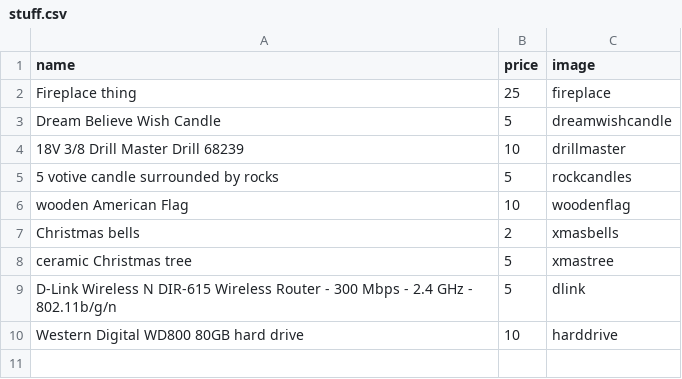
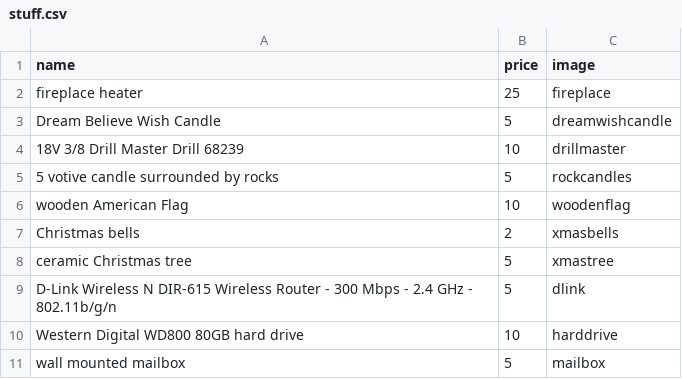
Before and after one commit to barryclark/jekyll-now, a CSV file: _data/garagesale/stuff.csv, drawn as a sheet.

```diff
--- a/_data/garagesale/stuff.csv
+++ b/_data/garagesale/stuff.csv
@@ -1,3 +1,3 @@
 name,price,image
-Fireplace thing,25,fireplace
+fireplace heater,25,fireplace
 Dream Believe Wish Candle,5,dreamwishcandle
@@ -10 +10,2 @@ D-Link Wireless N DIR-615 Wireless Router - 300 Mbps - 2.4 GHz - 802.11b/g/n,5,d
 Western Digital WD800 80GB hard drive,10,harddrive
+wall mounted mailbox,5,mailbox
```
Also changed, not shown: 2 other files.
